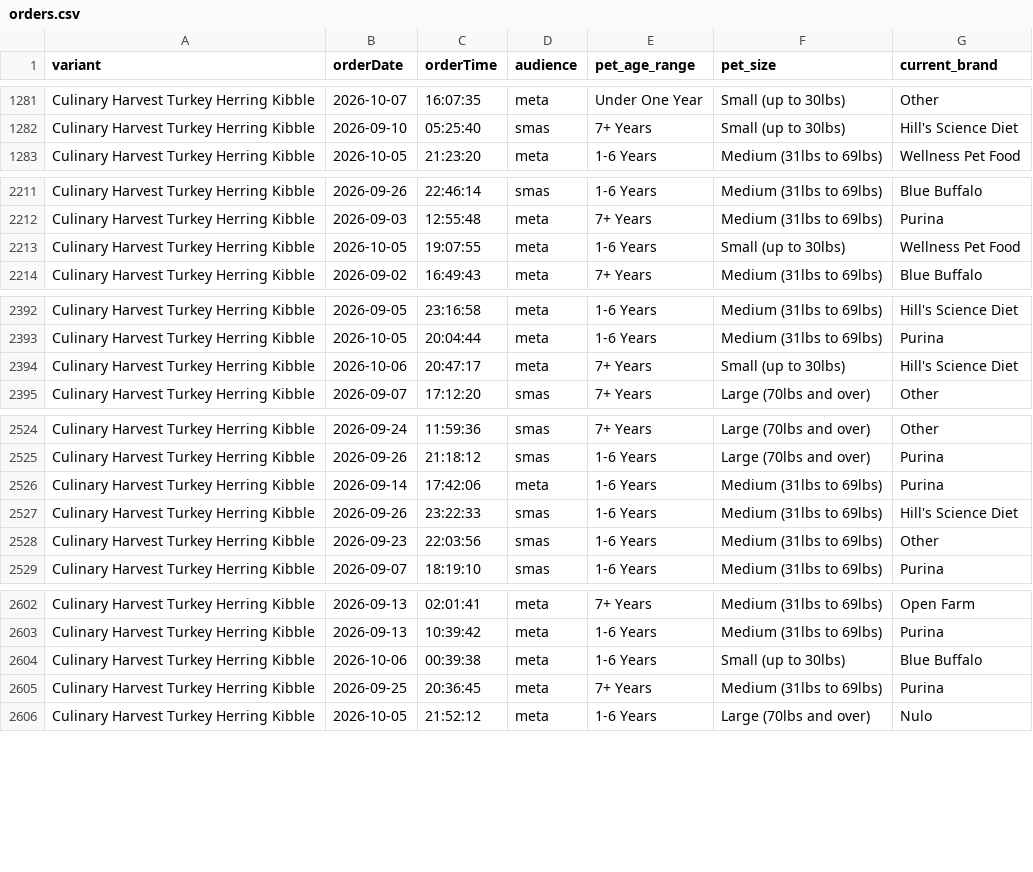
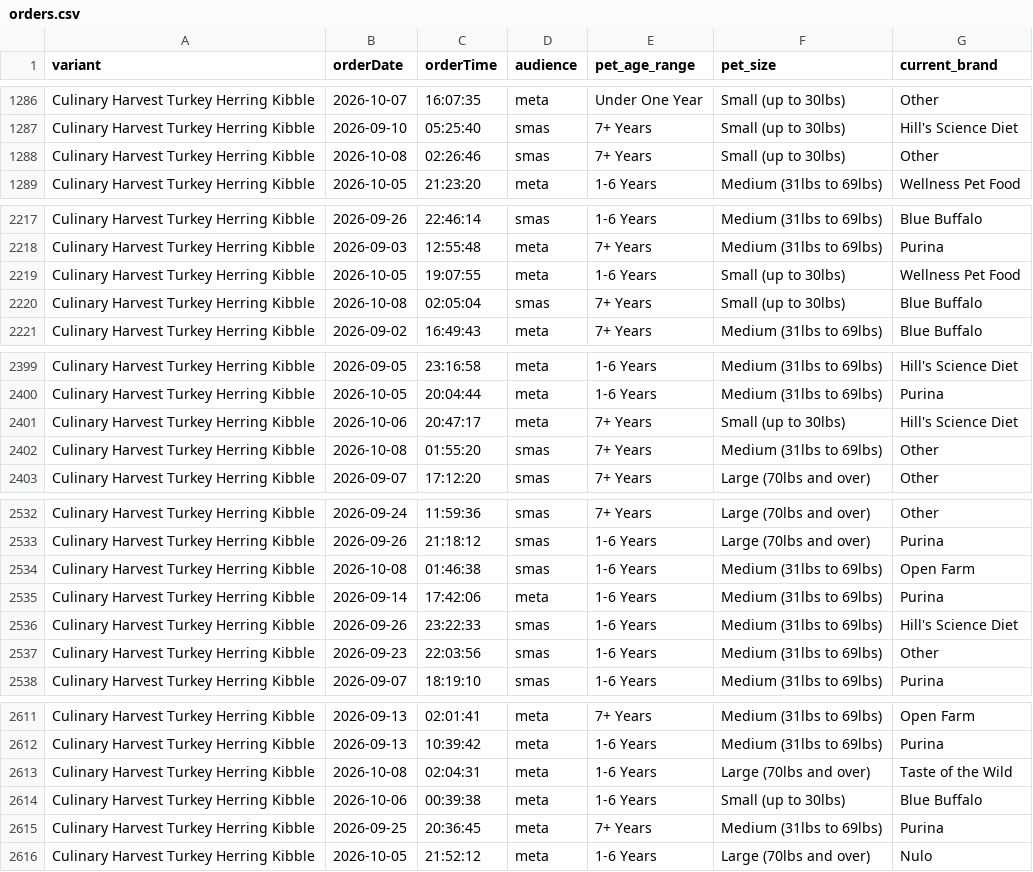
Before and after one commit to simonsmas/CH-report-data, a CSV file: orders.csv, drawn as a sheet; only a part is shown, gaps mark what is left out; the diff covers the shown part only; the diff names each change by its address in the sheet, - before the commit and + after, or states it on an @@ line.

Commit message:
Update Culinary Harvest orders: 3650 orders + 321 sim — 2026-10-08T02:31:26.145Z

```diff
--- a/orders.csv
+++ b/orders.csv
+row 1288: Culinary Harvest Turkey Herring Kibble | 2026-10-08 | 02:26:46 | smas | 7+ Years | Small (up to 30lbs) | Other
+row 2220: Culinary Harvest Turkey Herring Kibble | 2026-10-08 | 02:05:04 | smas | 7+ Years | Small (up to 30lbs) | Blue Buffalo
+row 2402: Culinary Harvest Turkey Herring Kibble | 2026-10-08 | 01:55:20 | smas | 7+ Years | Medium (31lbs to 69lbs) | Other
+row 2534: Culinary Harvest Turkey Herring Kibble | 2026-10-08 | 01:46:38 | smas | 1-6 Years | Medium (31lbs to 69lbs) | Open Farm
+row 2613: Culinary Harvest Turkey Herring Kibble | 2026-10-08 | 02:04:31 | meta | 1-6 Years | Large (70lbs and over) | Taste of the Wild
```
Also changed, not shown: 9 added rows elsewhere in this file.
